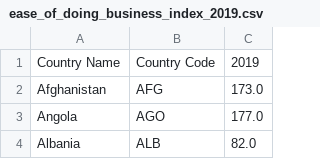
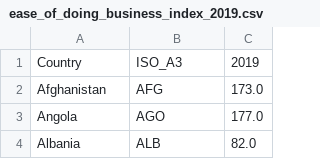
Before and after one commit to edwa0003/FIT3179-week-10-homework, a CSV file: data/ease_of_doing_business_index_2019.csv, drawn as a sheet; only a part is shown.

Commit message:
change column name from country name to Country

```diff
--- a/data/ease_of_doing_business_index_2019.csv
+++ b/data/ease_of_doing_business_index_2019.csv
@@ -1,2 +1,2 @@
-Country Name,Country Code,2019
+Country,ISO_A3,2019
 Afghanistan,AFG,173.0
```
Also changed, not shown: 1 other file.
